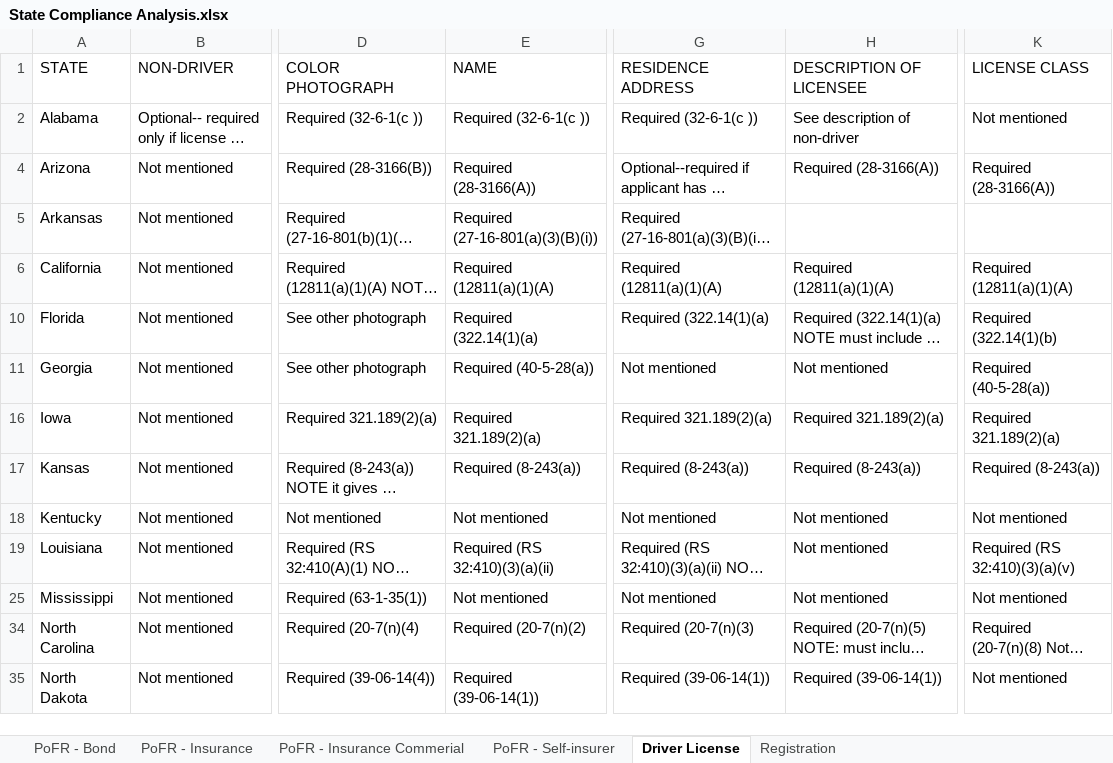
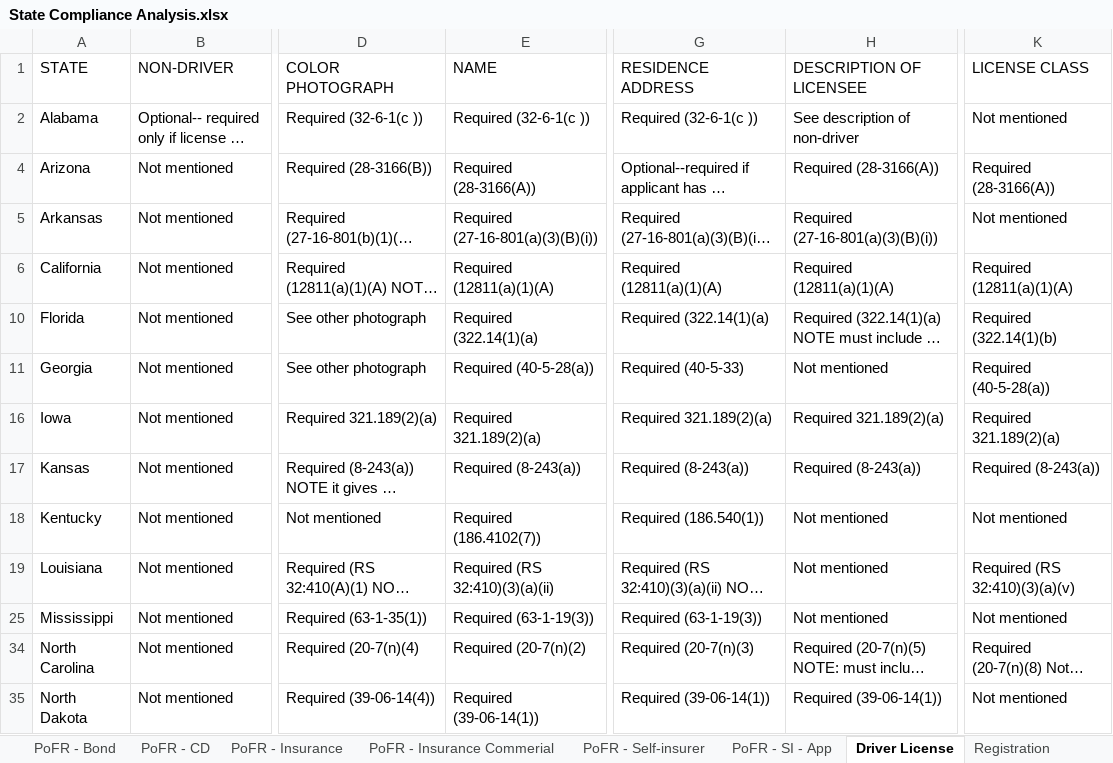
Before and after one commit to i-am-andrew-hetzler/dissertation, an Excel workbook: compliance/State Compliance Analysis.xlsx, sheet Driver License, drawn as a sheet; only a part is shown, gaps mark what is left out; long unchanged cells end in …; values as stored, in another font and other column widths than the file's, no cell formats; conditional formats not drawn; the diff names each change by its address in the sheet, - before the commit and + after, or states it on an @@ line.

```diff
--- a/compliance/State Compliance Analysis.xlsx (sheet Driver License)
+++ b/compliance/State Compliance Analysis.xlsx (sheet Driver License)
+sheet tab: PoFR - CD
+sheet tab: PoFR - SI - App
-H5 (DESCRIPTION OF LICENSEE): (empty)
+H5 (DESCRIPTION OF LICENSEE): Required (27-16-801(a)(3)(B)(i))
-K5 (LICENSE CLASS): (empty)
+K5 (LICENSE CLASS): Not mentioned
-G11 (RESIDENCE ADDRESS): Not mentioned
+G11 (RESIDENCE ADDRESS): Required (40-5-33)
-E18 (NAME): Not mentioned
+E18 (NAME): Required (186.4102(7))
-G18 (RESIDENCE ADDRESS): Not mentioned
+G18 (RESIDENCE ADDRESS): Required (186.540(1))
-E25 (NAME): Not mentioned
+E25 (NAME): Required (63-1-19(3))
-G25 (RESIDENCE ADDRESS): Not mentioned
+G25 (RESIDENCE ADDRESS): Required (63-1-19(3))
```
Also changed, not shown: sheet Registration, sheet PoFR - Insurance, sheet PoFR - Self-insurer, other sheet tabs, cell formats, compliance/Federal Compliance Analysis.xlsx, 40 other files.
